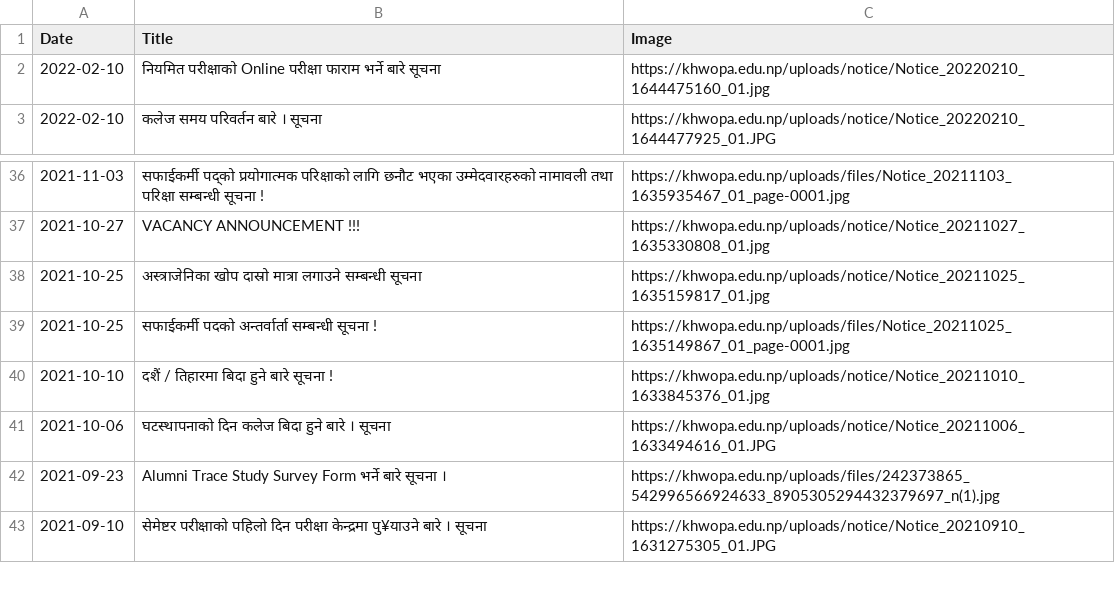
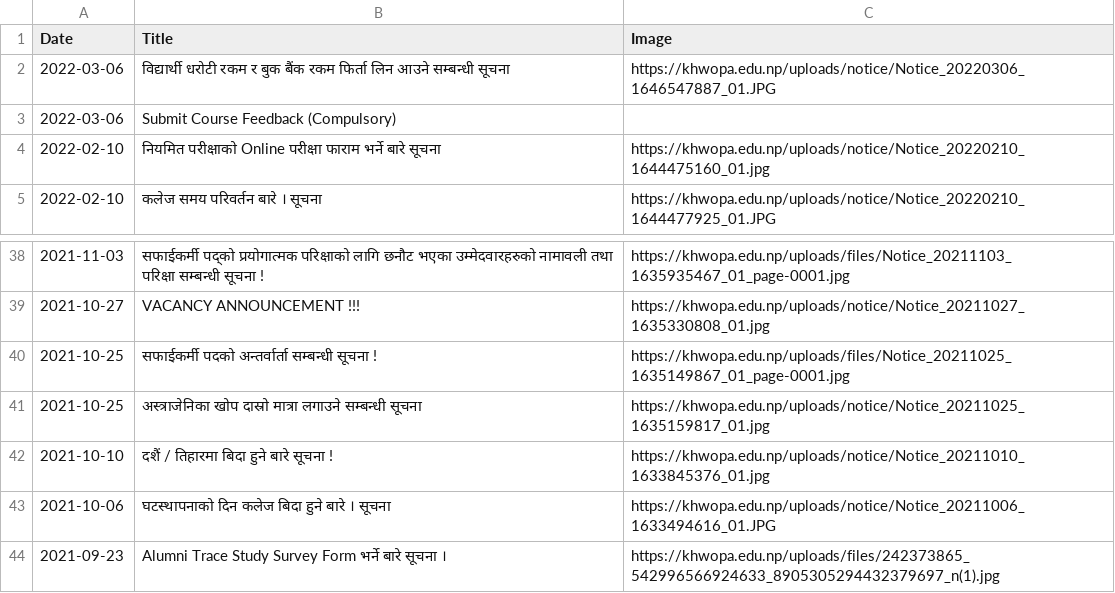
Before and after one commit to LaxmanMaharjan/Notice_Notifier, a CSV file: Notice_Infos.csv, drawn as a sheet; only a part is shown, gaps mark what is left out; the shorter side is filled out with more unchanged rows.

Commit message:
Adding New Notices

```diff
--- a/Notice_Infos.csv
+++ b/Notice_Infos.csv
@@ -1,2 +1,4 @@
 Date,Title,Image
+2022-03-06,विद्यार्थी धरोटी रकम र बुक बैंक रकम फिर्ता लिन आउने सम्बन्धी सूचना,https://khwopa.edu.np/uploads/notice/Notice_20220306_1646547887_01.JPG
+2022-03-06,Submit Course Feedback (Compulsory),
 2022-02-10,नियमित परीक्षाकाे Online परीक्षा फाराम भर्ने बारे सूचना,https://khwopa.edu.np/uploads/notice/Notice_20220210_1644475160_01.jpg
@@ -37,4 +39,4 @@ Date,Title,Image
 2021-10-27,VACANCY ANNOUNCEMENT !!!,https://khwopa.edu.np/uploads/notice/Notice_20211027_1635330808_01.jpg
+2021-10-25,सफाईकर्मी पदको अन्तर्वार्ता सम्बन्धी सूचना !,https://khwopa.edu.np/uploads/files/Notice_20211025_1635149867_01_page-0001.jpg
 2021-10-25,अस्त्राजेनिका खाेप दास्राे मात्रा लगाउने सम्बन्धी सूचना,https://khwopa.edu.np/uploads/notice/Notice_20211025_1635159817_01.jpg
-2021-10-25,सफाईकर्मी पदको अन्तर्वार्ता सम्बन्धी सूचना !,https://khwopa.edu.np/uploads/files/Notice_20211025_1635149867_01_page-0001.jpg
 2021-10-10,दशैं / तिहारमा बिदा हुने बारे सूचना !,https://khwopa.edu.np/uploads/notice/Notice_20211010_1633845376_01.jpg
```
